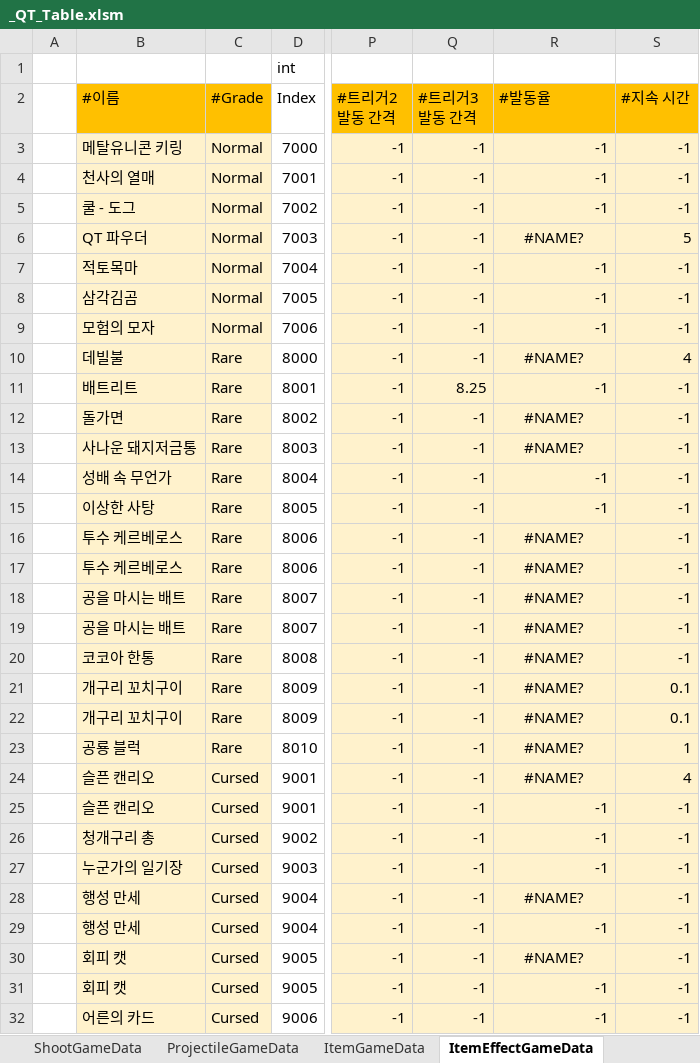
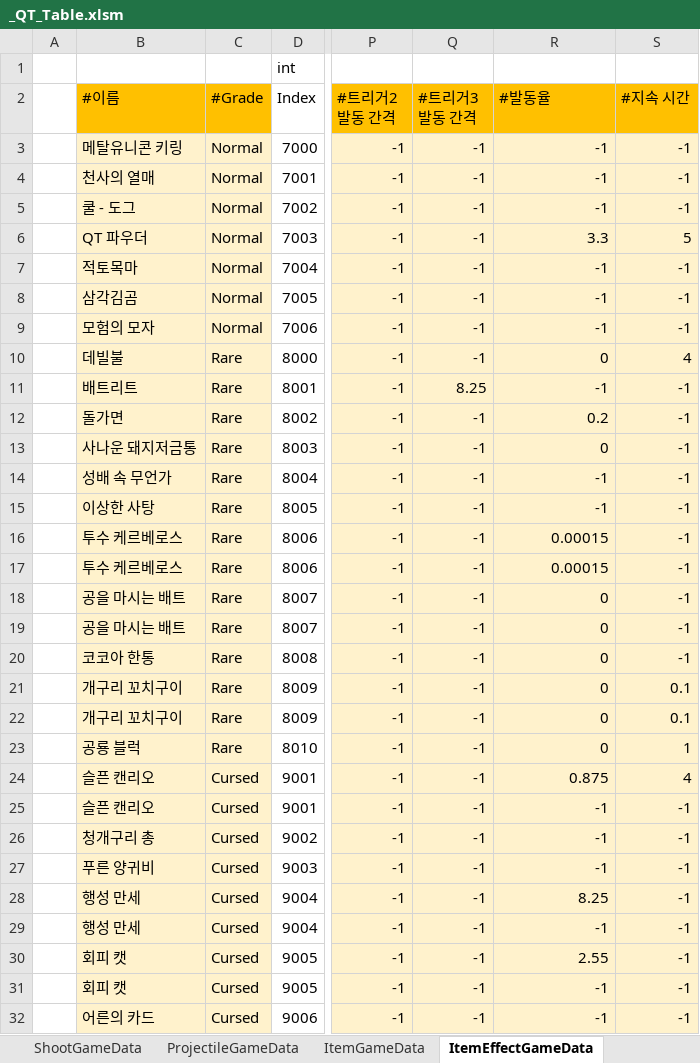
Before and after one commit to Cuty444/QT_Proto, an Excel workbook: _GameData/_QT_Table.xlsm, sheet ItemEffectGameData, drawn as a sheet; only a part is shown, gaps mark what is left out; values as stored, in another font and other column widths than the file's, no borders; table styles not drawn; the diff covers the shown part only; the diff names each change by its address in the sheet, - before the commit and + after, or states it on an @@ line.

Commit message:
아이템 아이콘 교체 및 '누군가의 일기장'을 양귀비 꽃으로 변경했습니다.

```diff
--- a/_GameData/_QT_Table.xlsm (sheet ItemEffectGameData)
+++ b/_GameData/_QT_Table.xlsm (sheet ItemEffectGameData)
-R6 (#발동율): #NAME?
+R6 (#발동율): 3.3
-R6 alignment: center
+R6 alignment: right
-R10 (#발동율): #NAME?
+R10 (#발동율): 0
-R10 alignment: center
+R10 alignment: right
-R12 (#발동율): #NAME?
+R12 (#발동율): 0.2
-R12:R13 alignment: center
+R12:R13 alignment: right
-R13 (#발동율): #NAME?
+R13 (#발동율): 0
-R16:R17 (#발동율): #NAME?
+R16:R17 (#발동율): 0.00015
-R16:R24 alignment: center
+R16:R24 alignment: right
-R18:R23 (#발동율): #NAME?
+R18:R23 (#발동율): 0
-R24 (#발동율): #NAME?
+R24 (#발동율): 0.875
-B27 (#이름): 누군가의 일기장
+B27 (#이름): 푸른 양귀비
-R28 (#발동율): #NAME?
+R28 (#발동율): 8.25
-R28 alignment: center
+R28 alignment: right
-R30 (#발동율): #NAME?
+R30 (#발동율): 2.55
-R30 alignment: center
+R30 alignment: right
```
Also changed, not shown: 9 edited cells and cell formats elsewhere in this sheet, sheet BuffEffectGameData, sheet ItemGameData, sheet LocaleGameData, charts or pictures, 2 other files.
